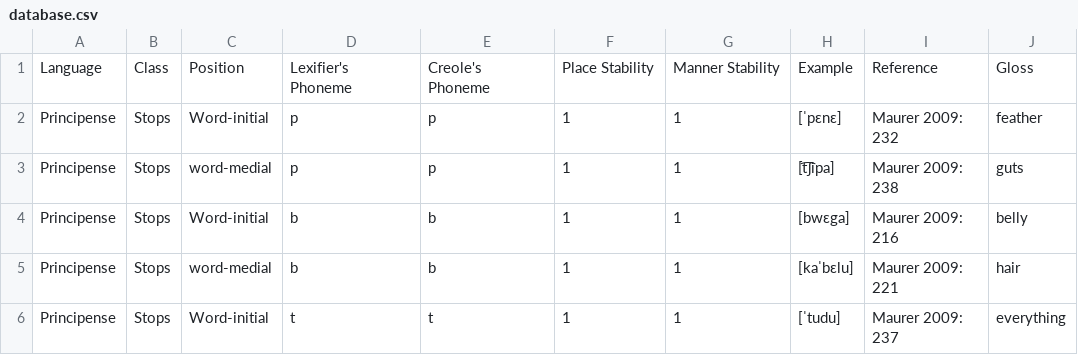
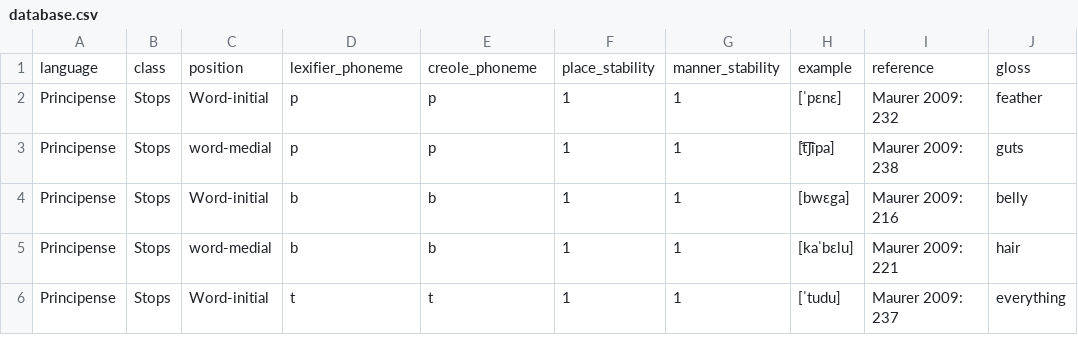
Before and after one commit to CreoPhon/consonant_stability_portuguese_creoles, a CSV file: database.csv, drawn as a sheet; only a part is shown; removed rows and columns are numbered as before the commit, all else as after; the diff names each change by its address in the sheet, - before the commit and + after, or states it on an @@ line.

Commit message:
Update database.csv

```diff
--- a/database.csv
+++ b/database.csv
-row 1: Language | Class | Position | Lexifier's Phoneme | Creole's Phoneme | Place Stability | Manner Stability | Example | Reference | Gloss
+row 1: language | class | position | lexifier_phoneme | creole_phoneme | place_stability | manner_stability | example | reference | gloss
```
